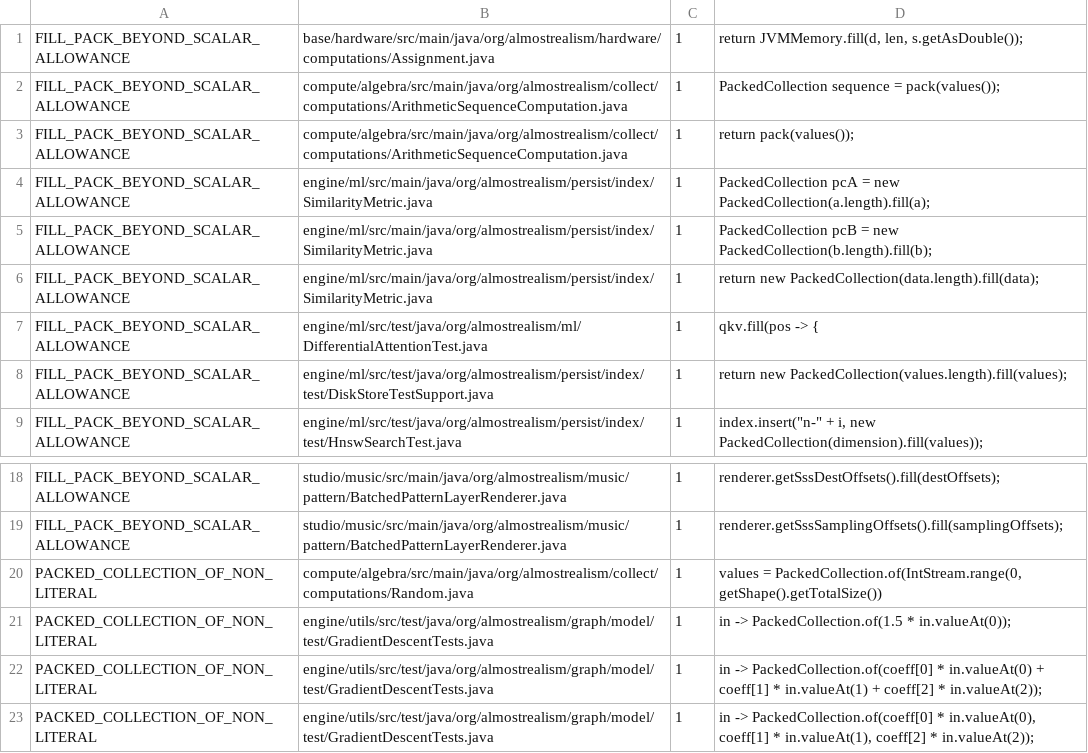
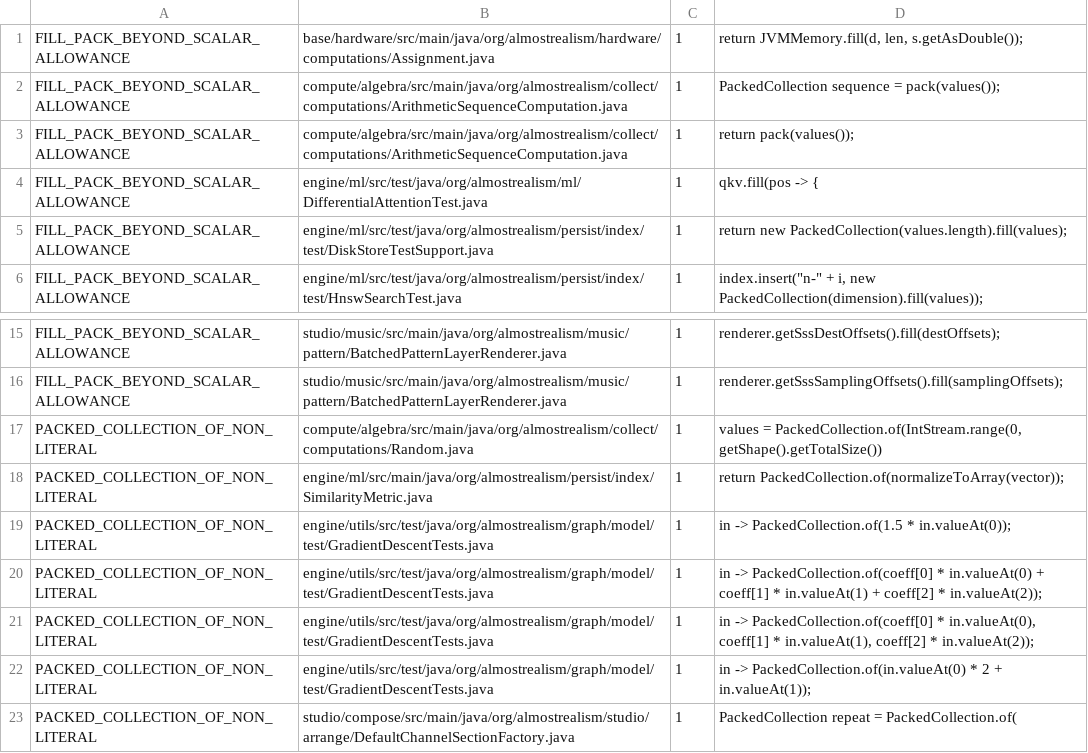
Before and after one commit to almostrealism/common, a TSV file: engine/utils/src/main/resources/org/almostrealism/util/setmem-violation-baseline.tsv, drawn as a sheet; only a part is shown, gaps mark what is left out; the shorter side is filled out with more unchanged rows.

Commit message:
Express SimilarityMetric over the arrays it operates on
The array-valued methods are now the primitives and the collection-valued ones
delegate to them, rather than the reverse.

The default that stood there before converted host arrays into collections only
to hand them to an implementation that read them straight back out — and nothing
ever reached it, since the only implementation overrides it. Its two conversions
were dead weight the ledger was carrying. What keeps the graph walk off the
memory bus is the array each node caches, not that conversion, so the interface
now says so.

HnswIndex compares one pair at a time while walking the graph, and the next step
is not known until the current one is scored, so there is no batch to hand to
the device and nothing to gain from moving a single short dot product there.
That reasoning is recorded on the interface, since it is the reason the shape of
this API is not the usual one.

```diff
--- a/engine/utils/src/main/resources/org/almostrealism/util/setmem-violation-baseline.tsv
+++ b/engine/utils/src/main/resources/org/almostrealism/util/setmem-violation-baseline.tsv
@@ -3,5 +3,2 @@ FILL_PACK_BEYOND_SCALAR_ALLOWANCE	compute/algebra/src/main/java/org/almostrealis
 FILL_PACK_BEYOND_SCALAR_ALLOWANCE	compute/algebra/src/main/java/org/almostrealism/collect/computations/ArithmeticSequenceComputation.java	1	return pack(values());
-FILL_PACK_BEYOND_SCALAR_ALLOWANCE	engine/ml/src/main/java/org/almostrealism/persist/index/SimilarityMetric.java	1	PackedCollection pcA = new PackedCollection(a.length).fill(a);
-FILL_PACK_BEYOND_SCALAR_ALLOWANCE	engine/ml/src/main/java/org/almostrealism/persist/index/SimilarityMetric.java	1	PackedCollection pcB = new PackedCollection(b.length).fill(b);
-FILL_PACK_BEYOND_SCALAR_ALLOWANCE	engine/ml/src/main/java/org/almostrealism/persist/index/SimilarityMetric.java	1	return new PackedCollection(data.length).fill(data);
 FILL_PACK_BEYOND_SCALAR_ALLOWANCE	engine/ml/src/test/java/org/almostrealism/ml/DifferentialAttentionTest.java	1	qkv.fill(pos -> {
@@ -20,2 +17,3 @@ FILL_PACK_BEYOND_SCALAR_ALLOWANCE	studio/music/src/main/java/org/almostrealism/m
 PACKED_COLLECTION_OF_NON_LITERAL	compute/algebra/src/main/java/org/almostrealism/collect/computations/Random.java	1	values = PackedCollection.of(IntStream.range(0, getShape().getTotalSize())
+PACKED_COLLECTION_OF_NON_LITERAL	engine/ml/src/main/java/org/almostrealism/persist/index/SimilarityMetric.java	1	return PackedCollection.of(normalizeToArray(vector));
 PACKED_COLLECTION_OF_NON_LITERAL	engine/utils/src/test/java/org/almostrealism/graph/model/test/GradientDescentTests.java	1	in -> PackedCollection.of(1.5 * in.valueAt(0));
```
Also changed, not shown: 1 other file.
